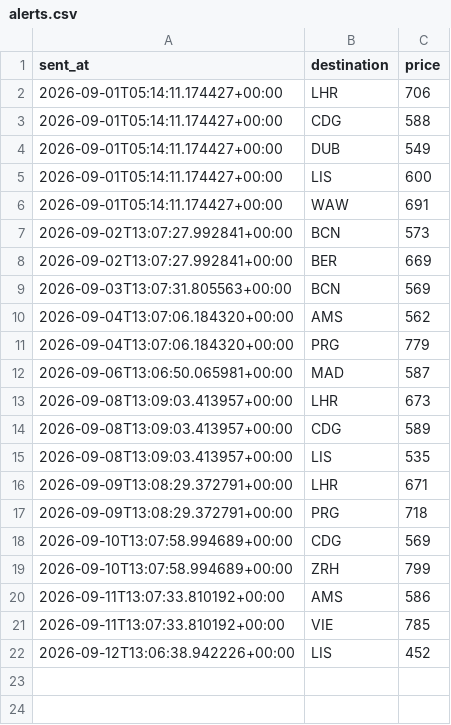
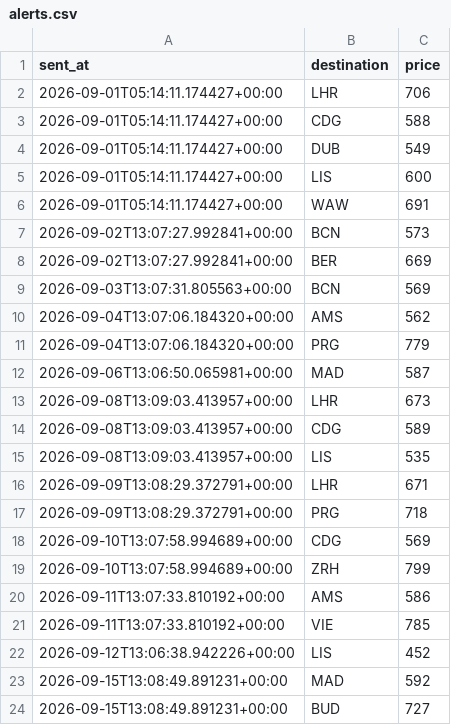
Before and after one commit to abhish05-prog/flight-tracker, a CSV file: data/alerts.csv, drawn as a sheet.

```diff
--- a/data/alerts.csv
+++ b/data/alerts.csv
@@ -22 +22,3 @@ sent_at,destination,price
 2026-09-12T13:06:38.942226+00:00,LIS,452
+2026-09-15T13:08:49.891231+00:00,MAD,592
+2026-09-15T13:08:49.891231+00:00,BUD,727
```
Also changed, not shown: data/history.csv, 2 other files.
